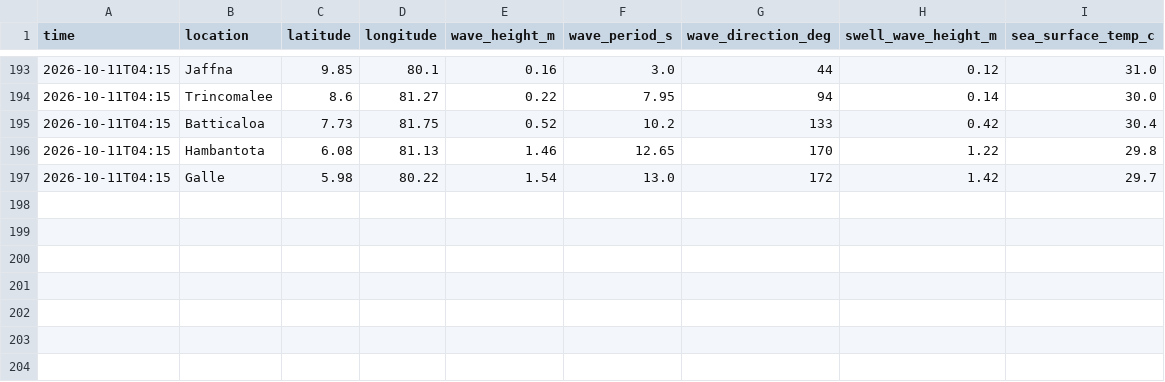
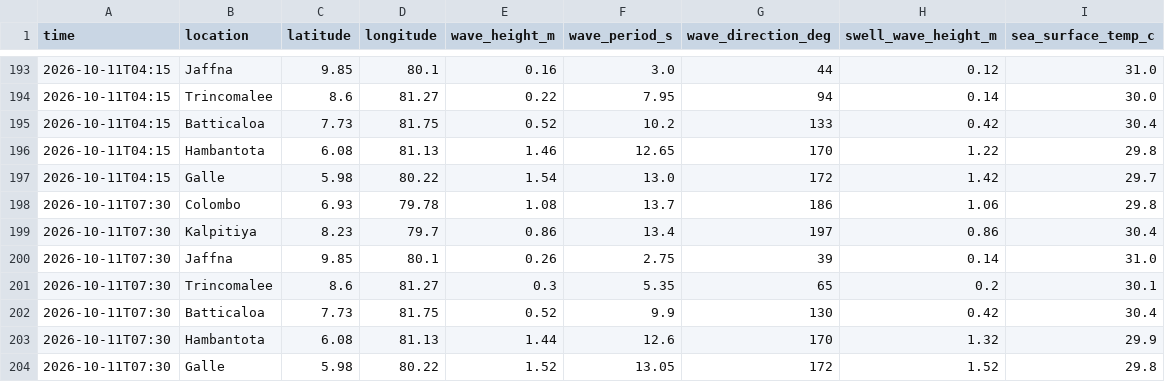
Before and after one commit to dhananjaya-hbc/lanka-data-tracker, a CSV file: data/marine.csv, drawn as a sheet; only a part is shown, gaps mark what is left out; the diff names each change by its address in the sheet, - before the commit and + after, or states it on an @@ line.

Commit message:
data: marine update 2026-10-11 07:33

```diff
--- a/data/marine.csv
+++ b/data/marine.csv
+row 198: 2026-10-11T07:30 | Colombo | 6.93 | 79.78 | 1.08 | 13.7 | 186 | 1.06 | 29.8
+row 199: 2026-10-11T07:30 | Kalpitiya | 8.23 | 79.7 | 0.86 | 13.4 | 197 | 0.86 | 30.4
+row 200: 2026-10-11T07:30 | Jaffna | 9.85 | 80.1 | 0.26 | 2.75 | 39 | 0.14 | 31.0
+row 201: 2026-10-11T07:30 | Trincomalee | 8.6 | 81.27 | 0.3 | 5.35 | 65 | 0.2 | 30.1
+row 202: 2026-10-11T07:30 | Batticaloa | 7.73 | 81.75 | 0.52 | 9.9 | 130 | 0.42 | 30.4
+row 203: 2026-10-11T07:30 | Hambantota | 6.08 | 81.13 | 1.44 | 12.6 | 170 | 1.32 | 29.9
+row 204: 2026-10-11T07:30 | Galle | 5.98 | 80.22 | 1.52 | 13.05 | 172 | 1.52 | 29.8
```
